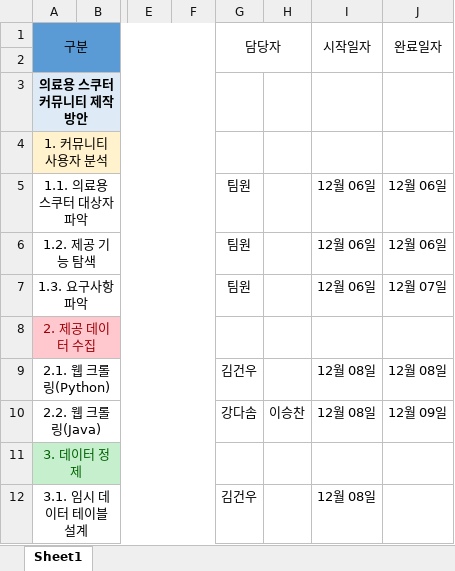
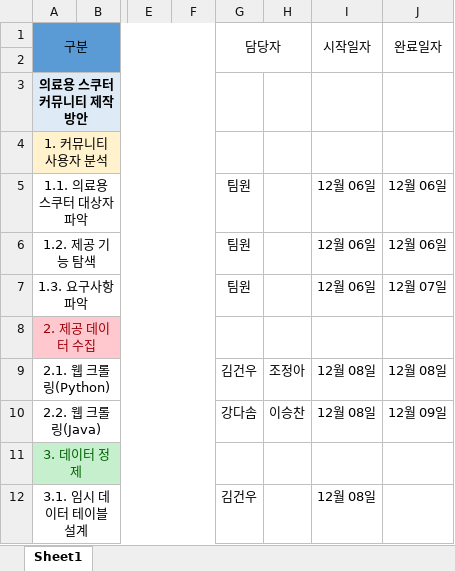
Before and after one commit to sosomm20141212/silver-car-community, an Excel workbook: _documents/1조간트차트.xlsx, sheet Sheet1, drawn as a sheet; only a part is shown, gaps mark what is left out; values as stored, in another font and other column widths than the file's, no borders; the diff names each change by its address in the sheet, - before the commit and + after, or states it on an @@ line.

```diff
--- a/_documents/1조간트차트.xlsx (sheet Sheet1)
+++ b/_documents/1조간트차트.xlsx (sheet Sheet1)
-H9: (empty)
+H9: 조정아
```
Also changed, not shown: _documents/메뉴구조도(KPC-SCC-IA01).xlsx, 2 other files.
